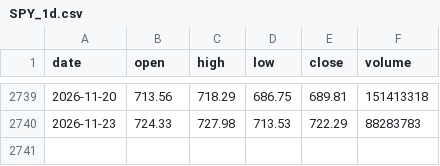
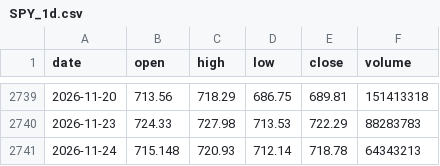
Before and after one commit to mpv-ai/mpv, a CSV file: trading/research/data/SPY_1d.csv, drawn as a sheet; only a part is shown, gaps mark what is left out.

```diff
--- a/trading/research/data/SPY_1d.csv
+++ b/trading/research/data/SPY_1d.csv
@@ -2740 +2740,2 @@ date,open,high,low,close,volume
 2026-11-23,724.33,727.98,713.53,722.29,88283783
+2026-11-24,715.148,720.93,712.14,718.78,64343213
```
Also changed, not shown: trading/research/data/IWM_1d.csv, trading/research/data/SGOV_1d.csv, 8 other files.
